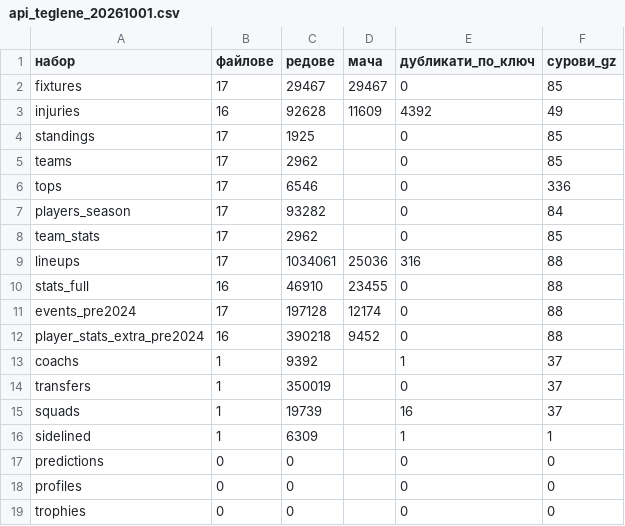
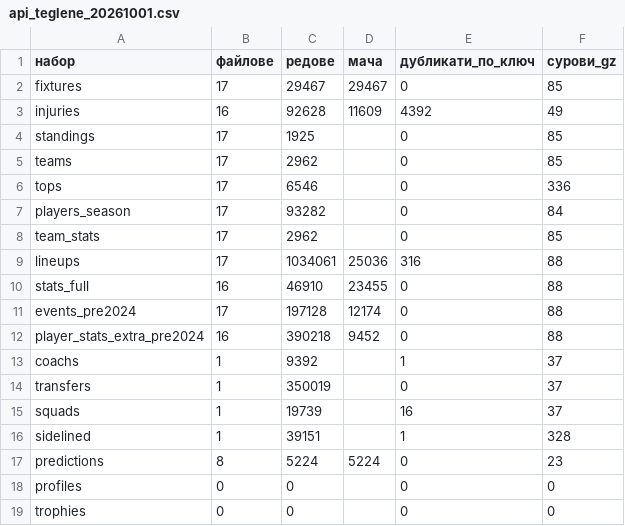
Before and after one commit to jnpetkov-tech/zalog, a CSV file: validation/api_teglene_20261001.csv, drawn as a sheet.

Commit message:
ТЕГЛЕНЕ3 Б: равносметка и резултат от тегленето (sidelined 39 151 записа, fixtures_full 25 038 мача, 0 пъти 429); predictions/profiles/trophies продължават по cron

```diff
--- a/validation/api_teglene_20261001.csv
+++ b/validation/api_teglene_20261001.csv
@@ -15,4 +15,4 @@ transfers,1,350019,,0,37
 squads,1,19739,,16,37
-sidelined,1,6309,,1,1
-predictions,0,0,,0,0
+sidelined,1,39151,,1,328
+predictions,8,5224,5224,0,23
 profiles,0,0,,0,0
```
Also changed, not shown: 2 other files.
